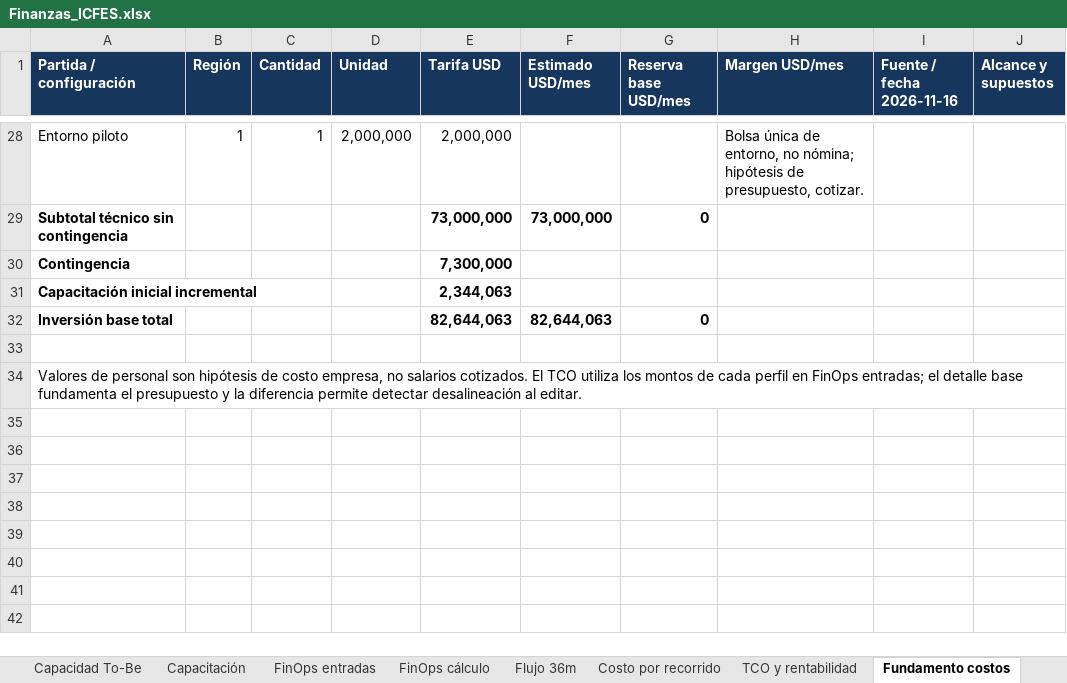
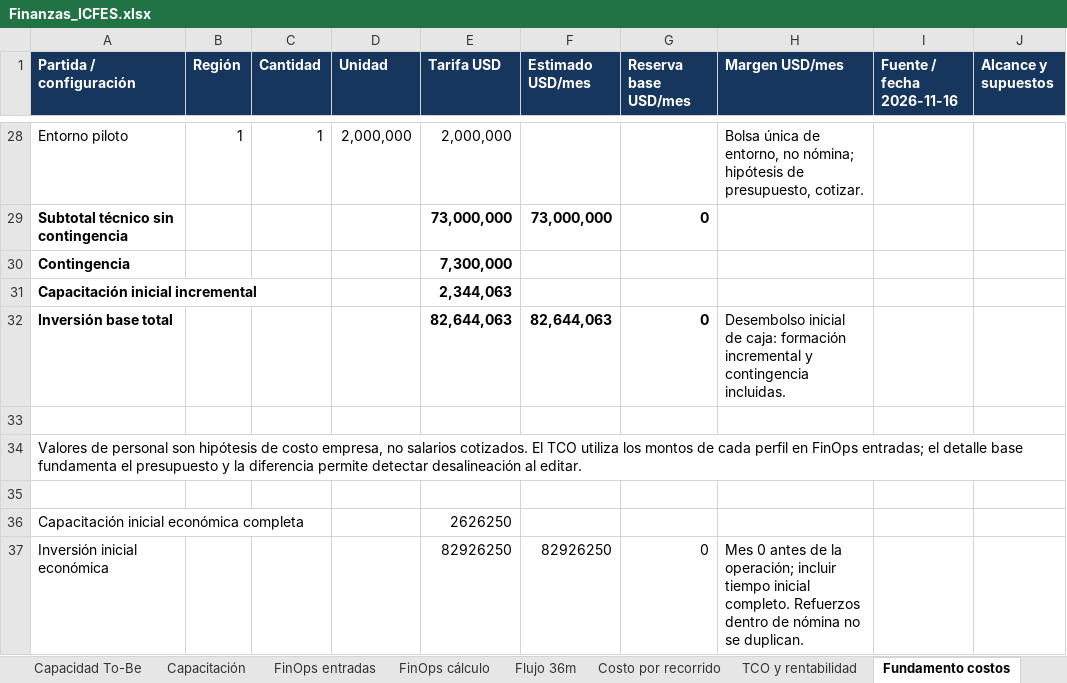
Before and after one commit to ks-correa/Icfes, an Excel workbook: Finanzas_ICFES.xlsx, sheet Fundamento costos, drawn as a sheet; only a part is shown, gaps mark what is left out; values as stored, in another font and other column widths than the file's, no borders; the diff names each change by its address in the sheet, - before the commit and + after, or states it on an @@ line.

```diff
--- a/Finanzas_ICFES.xlsx (sheet Fundamento costos)
+++ b/Finanzas_ICFES.xlsx (sheet Fundamento costos)
-H32 (Margen USD/mes): (empty)
+H32 (Margen USD/mes): Desembolso inicial de caja: formación incremental y contingencia incluidas.
+row 35: (empty)
+row 36: Capacitación inicial económica completa |  |  |  | 2626250
+row 37: Inversión inicial económica |  |  |  | 82926250 | 82926250 | 0 | Mes 0 antes de la operación; incluir tiempo inicial completo. Refuerzos dentro de nómina no se duplican.
```
Also changed, not shown: sheet Flujo 36m, sheet TCO y rentabilidad, sheet Decisión empresarial, sheet Presupuesto Lambda, sheet FinOps cálculo, sheet Capacidad To-Be, 2 more sheets, formulas that keep their value, charts or pictures.
